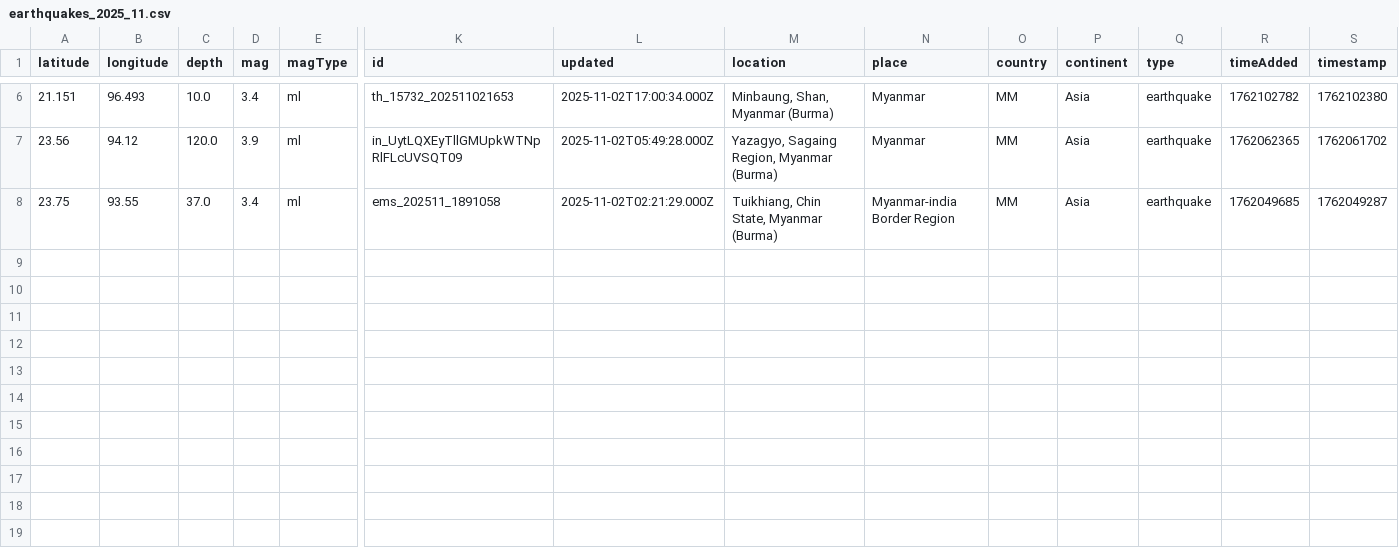
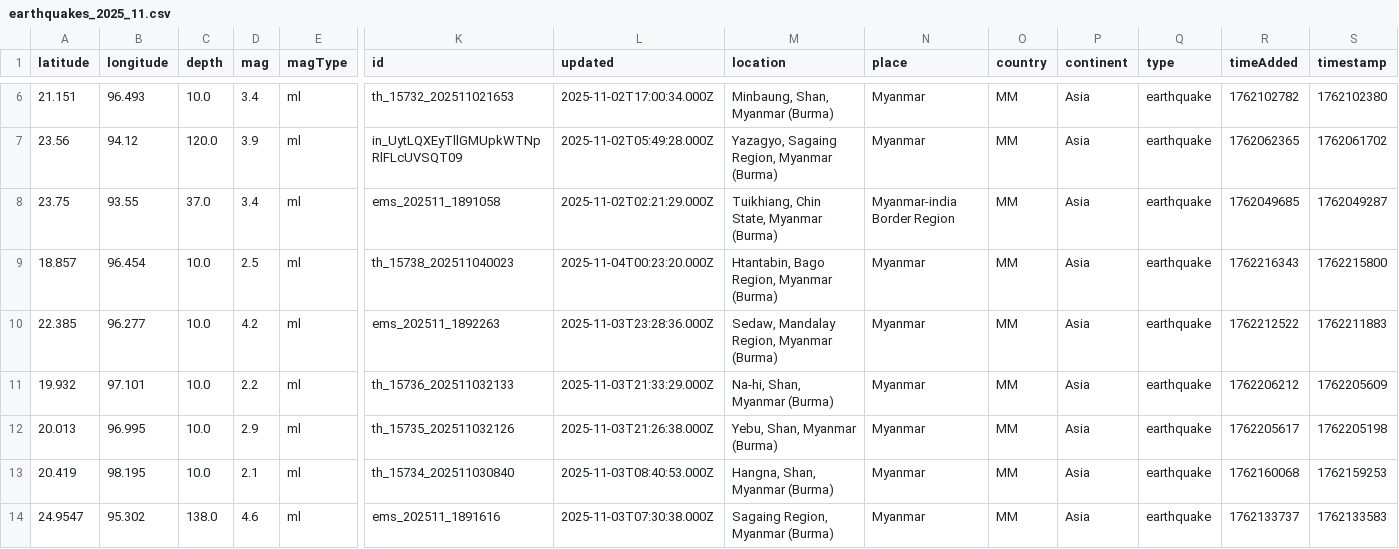
Before and after one commit to akzedevops/mmeqopendata, a CSV file: quake_exports/csv/monthly/earthquakes_2025_11.csv, drawn as a sheet; only a part is shown, gaps mark what is left out; rows hold the shown columns only; the diff names each change by its address in the sheet, - before the commit and + after, or states it on an @@ line.

```diff
--- a/quake_exports/csv/monthly/earthquakes_2025_11.csv
+++ b/quake_exports/csv/monthly/earthquakes_2025_11.csv
+row 9: 18.857 | 96.454 | 10.0 | 2.5 | ml | th_15738_202511040023 | 2025-11-04T00:23:20.000Z | Htantabin, Bago Region, Myanmar (Burma) | Myanmar | MM | Asia | earthquake | 1762216343 | 1762215800
+row 10: 22.385 | 96.277 | 10.0 | 4.2 | ml | ems_202511_1892263 | 2025-11-03T23:28:36.000Z | Sedaw, Mandalay Region, Myanmar (Burma) | Myanmar | MM | Asia | earthquake | 1762212522 | 1762211883
+row 11: 19.932 | 97.101 | 10.0 | 2.2 | ml | th_15736_202511032133 | 2025-11-03T21:33:29.000Z | Na-hi, Shan, Myanmar (Burma) | Myanmar | MM | Asia | earthquake | 1762206212 | 1762205609
+row 12: 20.013 | 96.995 | 10.0 | 2.9 | ml | th_15735_202511032126 | 2025-11-03T21:26:38.000Z | Yebu, Shan, Myanmar (Burma) | Myanmar | MM | Asia | earthquake | 1762205617 | 1762205198
+row 13: 20.419 | 98.195 | 10.0 | 2.1 | ml | th_15734_202511030840 | 2025-11-03T08:40:53.000Z | Hangna, Shan, Myanmar (Burma) | Myanmar | MM | Asia | earthquake | 1762160068 | 1762159253
+row 14: 24.9547 | 95.302 | 138.0 | 4.6 | ml | ems_202511_1891616 | 2025-11-03T07:30:38.000Z | Sagaing Region, Myanmar (Burma) | Myanmar | MM | Asia | earthquake | 1762133737 | 1762133583
```
Also changed, not shown: quake_exports/csv/yearly/earthquakes_2025.csv, 5 other files.
